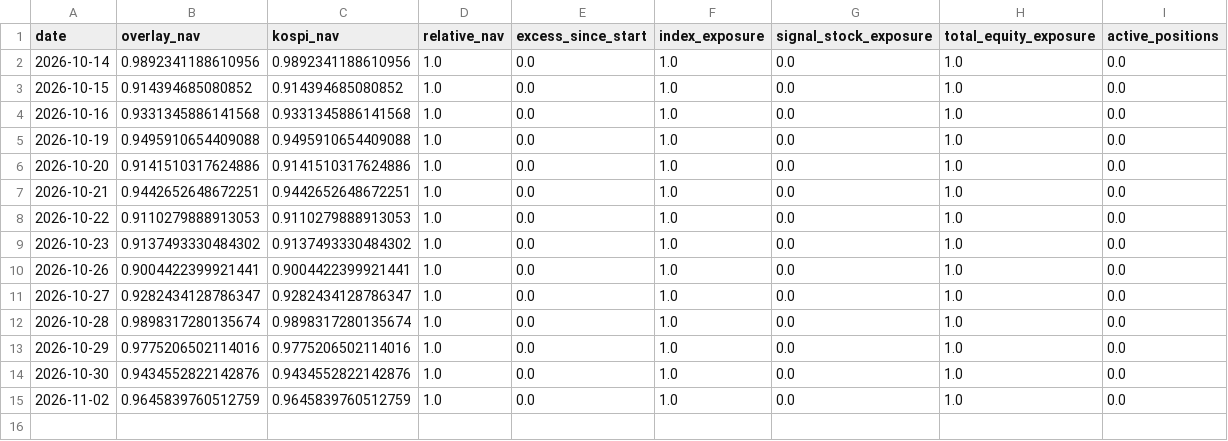
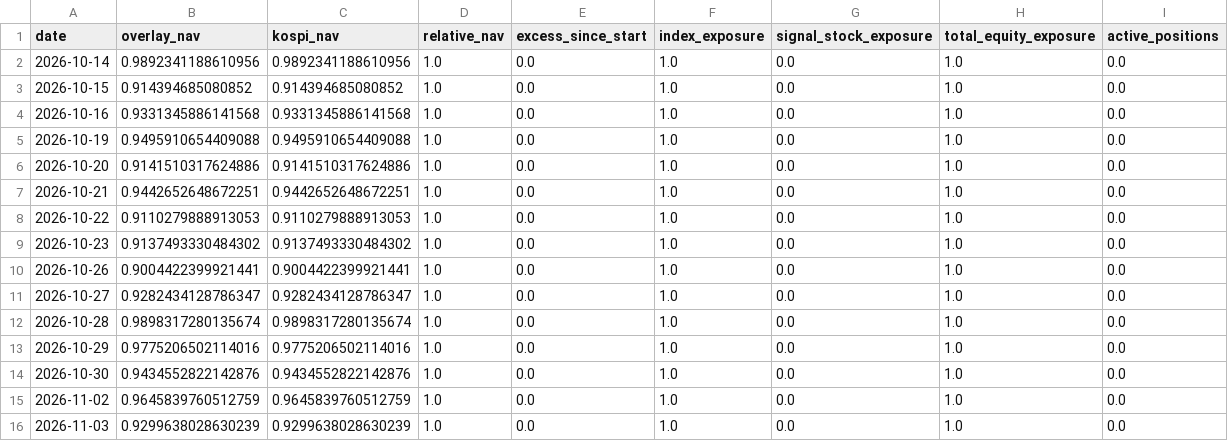
Before and after one commit to ssungjupark/KR-Chart-Scanner, a CSV file: paper/v15/portfolio.csv, drawn as a sheet; the diff names each change by its address in the sheet, - before the commit and + after, or states it on an @@ line.

Commit message:
paper(v15): update forward OOS ledger [skip ci]

```diff
--- a/paper/v15/portfolio.csv
+++ b/paper/v15/portfolio.csv
+row 16: 2026-11-03 | 0.9299638028630239 | 0.9299638028630239 | 1.0 | 0.0 | 1.0 | 0.0 | 1.0 | 0.0
```
Also changed, not shown: 2 other files.
